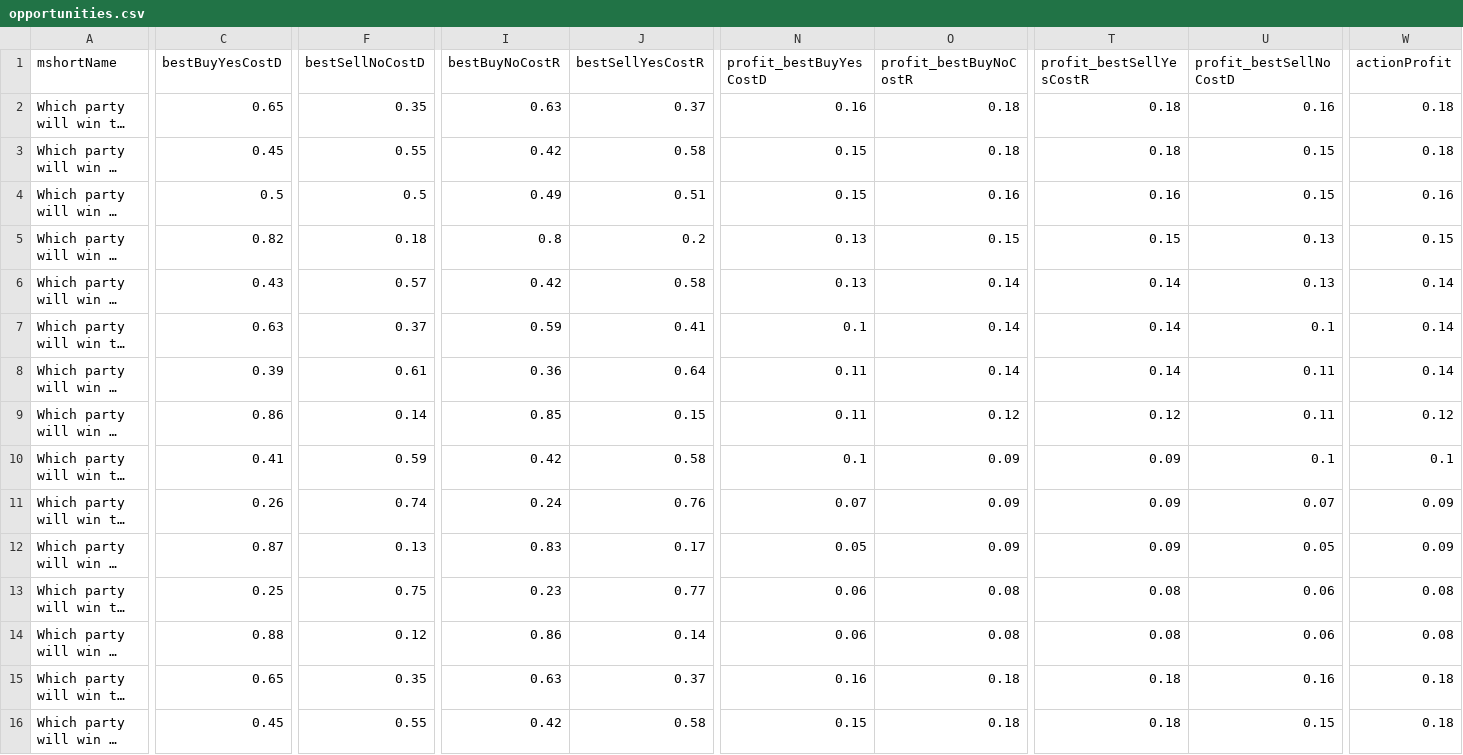
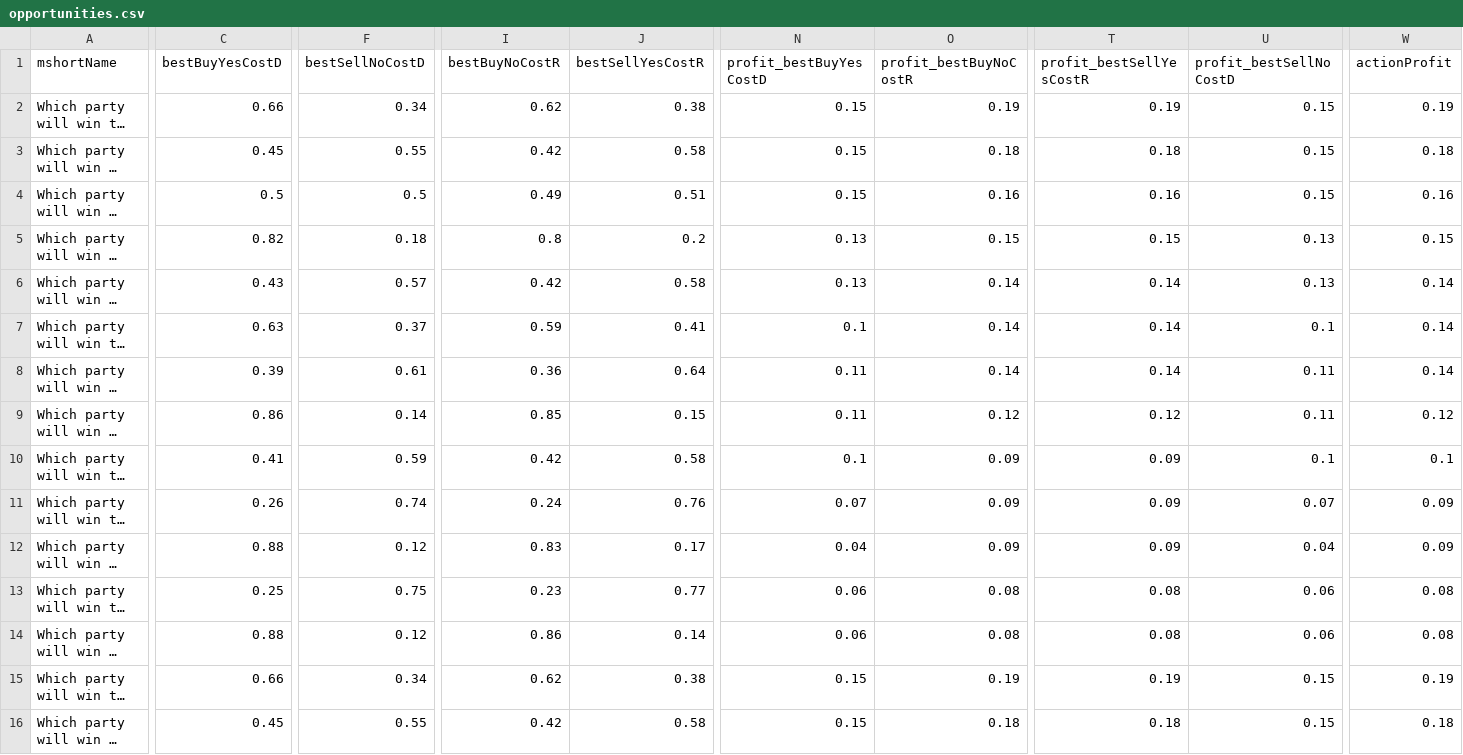
Before and after one commit to qweretyetsfgsdfgsdf/Python-Predict, a CSV file: data/opportunities.csv, drawn as a sheet; only a part is shown, gaps mark what is left out; long unchanged cells end in …; the diff covers the shown part only; the diff names each change by its address in the sheet, - before the commit and + after, or states it on an @@ line.

```diff
--- a/data/opportunities.csv
+++ b/data/opportunities.csv
-C2 (bestBuyYesCostD): 0.65
+C2 (bestBuyYesCostD): 0.66
-F2 (bestSellNoCostD): 0.35
+F2 (bestSellNoCostD): 0.34
-I2 (bestBuyNoCostR): 0.63
+I2 (bestBuyNoCostR): 0.62
-J2 (bestSellYesCostR): 0.37
+J2 (bestSellYesCostR): 0.38
-N2 (profit_bestBuyYesCostD): 0.16
+N2 (profit_bestBuyYesCostD): 0.15
-O2 (profit_bestBuyNoCostR): 0.18
+O2 (profit_bestBuyNoCostR): 0.19
-T2 (profit_bestSellYesCostR): 0.18
+T2 (profit_bestSellYesCostR): 0.19
-U2 (profit_bestSellNoCostD): 0.16
+U2 (profit_bestSellNoCostD): 0.15
-W2 (actionProfit): 0.18
+W2 (actionProfit): 0.19
-C12 (bestBuyYesCostD): 0.87
+C12 (bestBuyYesCostD): 0.88
-F12 (bestSellNoCostD): 0.13
+F12 (bestSellNoCostD): 0.12
-N12 (profit_bestBuyYesCostD): 0.05
+N12 (profit_bestBuyYesCostD): 0.04
-U12 (profit_bestSellNoCostD): 0.05
+U12 (profit_bestSellNoCostD): 0.04
-C15 (bestBuyYesCostD): 0.65
+C15 (bestBuyYesCostD): 0.66
-F15 (bestSellNoCostD): 0.35
+F15 (bestSellNoCostD): 0.34
-I15 (bestBuyNoCostR): 0.63
+I15 (bestBuyNoCostR): 0.62
-J15 (bestSellYesCostR): 0.37
+J15 (bestSellYesCostR): 0.38
-N15 (profit_bestBuyYesCostD): 0.16
+N15 (profit_bestBuyYesCostD): 0.15
-O15 (profit_bestBuyNoCostR): 0.18
+O15 (profit_bestBuyNoCostR): 0.19
-T15 (profit_bestSellYesCostR): 0.18
+T15 (profit_bestSellYesCostR): 0.19
-U15 (profit_bestSellNoCostD): 0.16
+U15 (profit_bestSellNoCostD): 0.15
-W15 (actionProfit): 0.18
+W15 (actionProfit): 0.19
```
Also changed, not shown: 12 edited cells elsewhere in this file, 1 other file.
